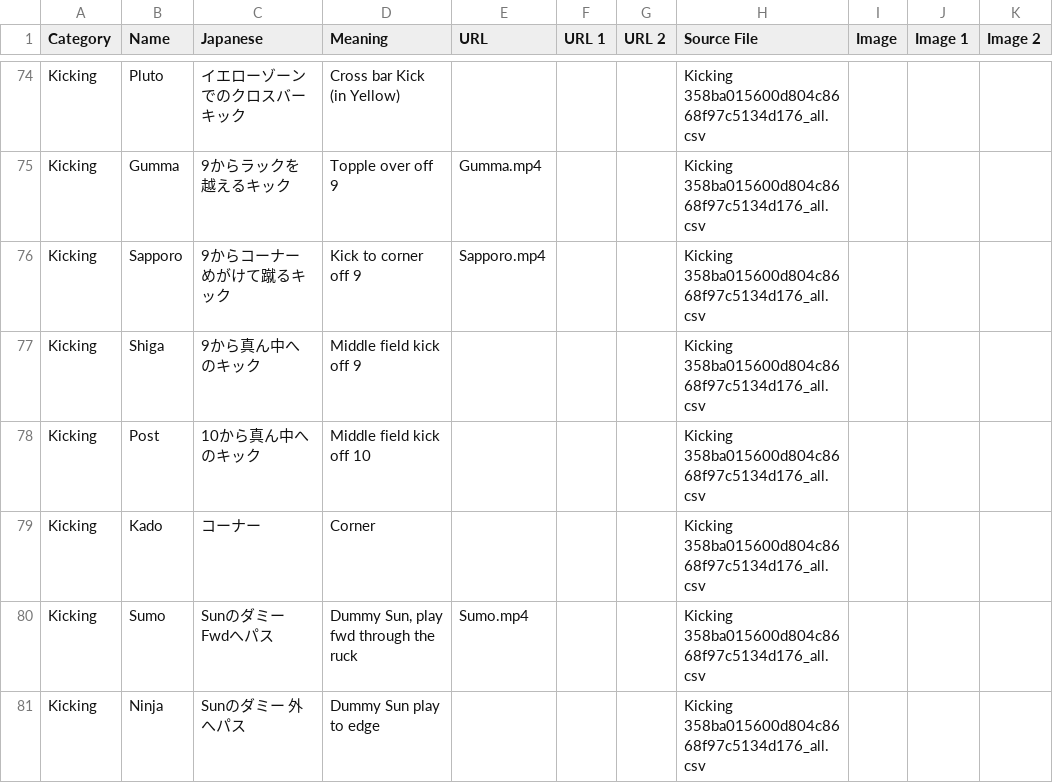
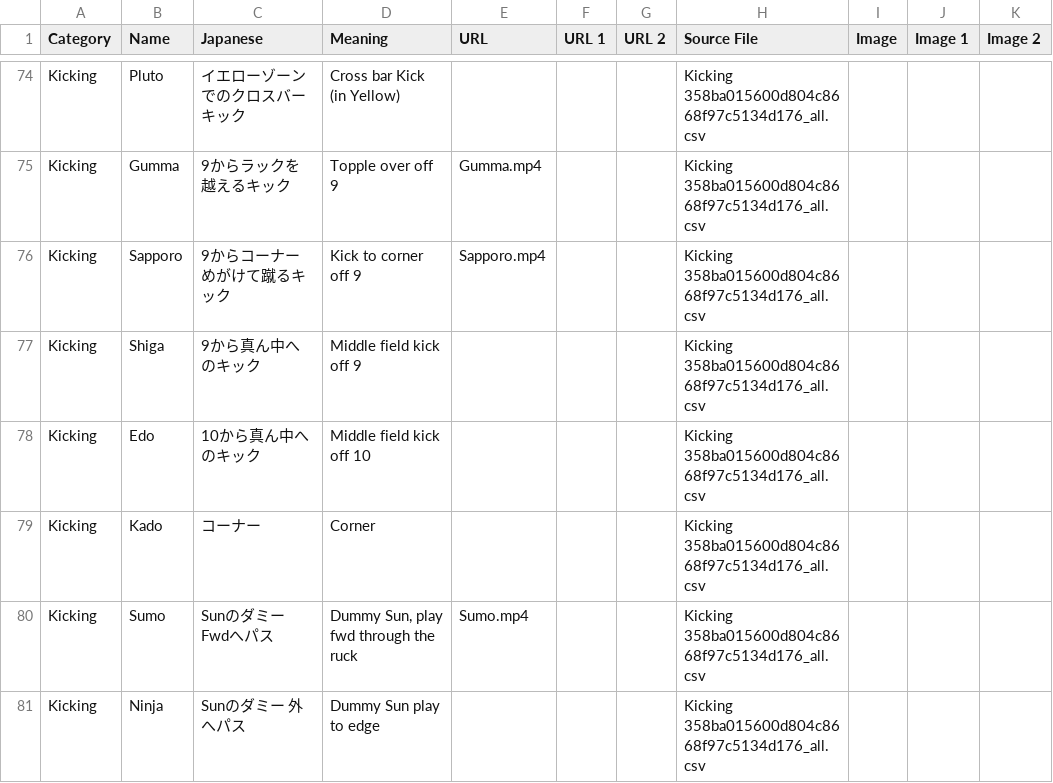
Before and after one commit to JapanRugby/japanrugbyterminology, a CSV file: terminology_combined_with_images.csv, drawn as a sheet; only a part is shown, gaps mark what is left out.

Commit message:
v12

```diff
--- a/terminology_combined_with_images.csv
+++ b/terminology_combined_with_images.csv
@@ -77,3 +77,3 @@ Kicking,Sapporo,9からコーナーめがけて蹴るキック,Kick to corner of
 Kicking,Shiga,9から真ん中へのキック,Middle field kick off 9,,,,Kicking 358ba015600d804c8668f97c5134d176_all.csv,,,
-Kicking,Post,10から真ん中へのキック,Middle field kick off 10,,,,Kicking 358ba015600d804c8668f97c5134d176_all.csv,,,
+Kicking,Edo,10から真ん中へのキック,Middle field kick off 10,,,,Kicking 358ba015600d804c8668f97c5134d176_all.csv,,,
 Kicking,Kado,コーナー,Corner,,,,Kicking 358ba015600d804c8668f97c5134d176_all.csv,,,
```
